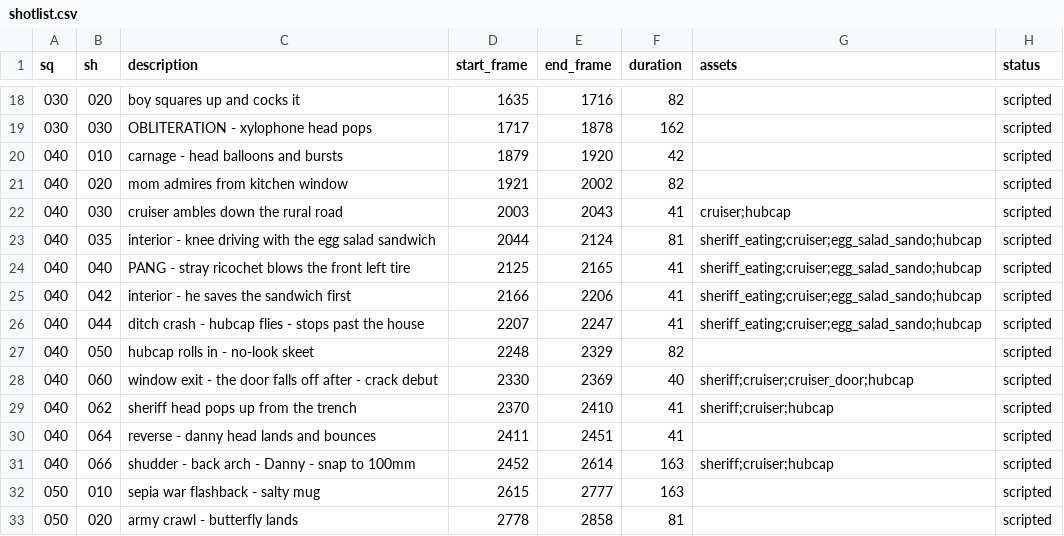
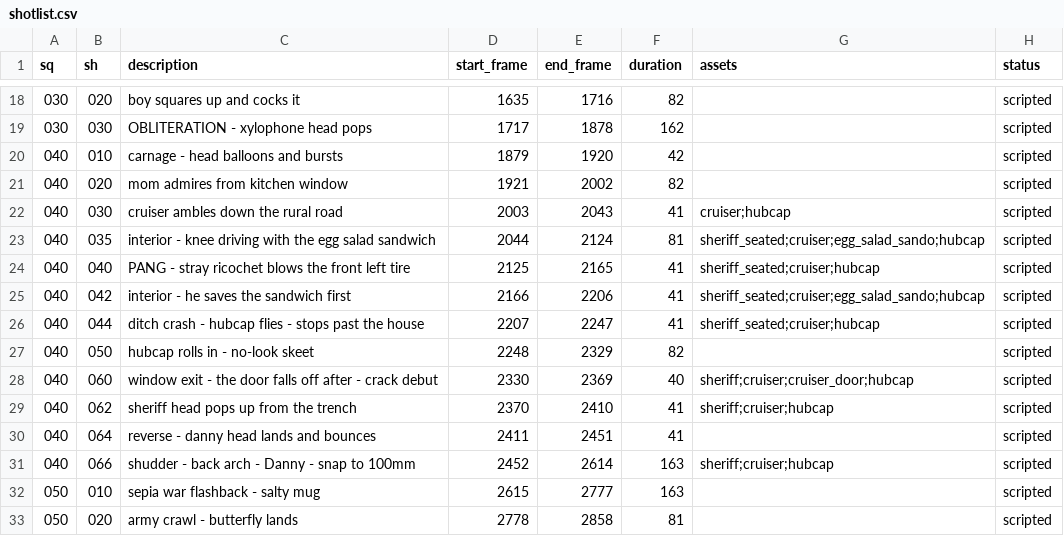
Before and after one commit to ICarpenter/redwood_video, a CSV file: docs/shotlist.csv, drawn as a sheet; only a part is shown, gaps mark what is left out.

```diff
--- a/docs/shotlist.csv
+++ b/docs/shotlist.csv
@@ -22,6 +22,6 @@ sq,sh,description,start_frame,end_frame,duration,assets,status
 040,030,cruiser ambles down the rural road,2003,2043,41,cruiser;hubcap,scripted
-040,035,interior - knee driving with the egg salad sandwich,2044,2124,81,sheriff_eating;cruiser;egg_salad_sando;hubcap,scripted
-040,040,PANG - stray ricochet blows the front left tire,2125,2165,41,sheriff_eating;cruiser;egg_salad_sando;hubcap,scripted
-040,042,interior - he saves the sandwich first,2166,2206,41,sheriff_eating;cruiser;egg_salad_sando;hubcap,scripted
-040,044,ditch crash - hubcap flies - stops past the house,2207,2247,41,sheriff_eating;cruiser;egg_salad_sando;hubcap,scripted
+040,035,interior - knee driving with the egg salad sandwich,2044,2124,81,sheriff_seated;cruiser;egg_salad_sando;hubcap,scripted
+040,040,PANG - stray ricochet blows the front left tire,2125,2165,41,sheriff_seated;cruiser;hubcap,scripted
+040,042,interior - he saves the sandwich first,2166,2206,41,sheriff_seated;cruiser;egg_salad_sando;hubcap,scripted
+040,044,ditch crash - hubcap flies - stops past the house,2207,2247,41,sheriff_seated;cruiser;hubcap,scripted
 040,050,hubcap rolls in - no-look skeet,2248,2329,82,,scripted
```
Also changed, not shown: 5 other files.
